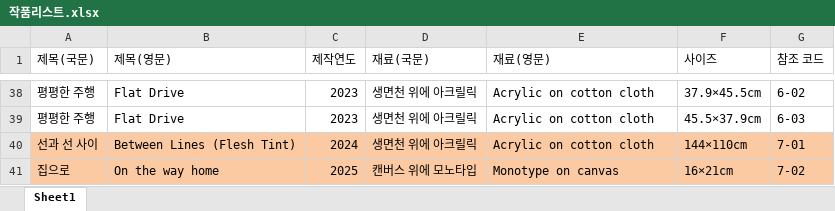
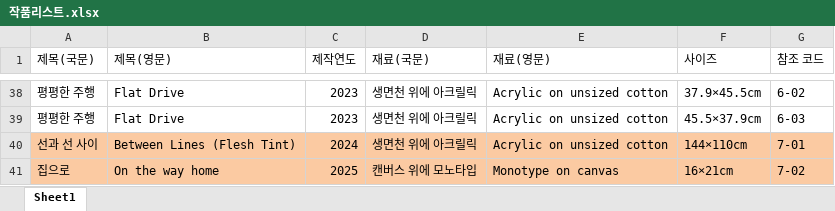
Before and after one commit to FrocSoft/NaraeWeb, an Excel workbook: content/작품/작품리스트.xlsx, sheet Sheet1, drawn as a sheet; only a part is shown, gaps mark what is left out; values as stored, in another font and other column widths than the file's, no borders; the diff covers the shown part only; the diff names each change by its address in the sheet, - before the commit and + after, or states it on an @@ line.

```diff
--- a/content/작품/작품리스트.xlsx (sheet Sheet1)
+++ b/content/작품/작품리스트.xlsx (sheet Sheet1)
-E38:E40 (재료(영문)): Acrylic on cotton cloth
+E38:E40 (재료(영문)): Acrylic on unsized cotton
```
Also changed, not shown: 25 edited cells elsewhere in this sheet, 1 other file.
